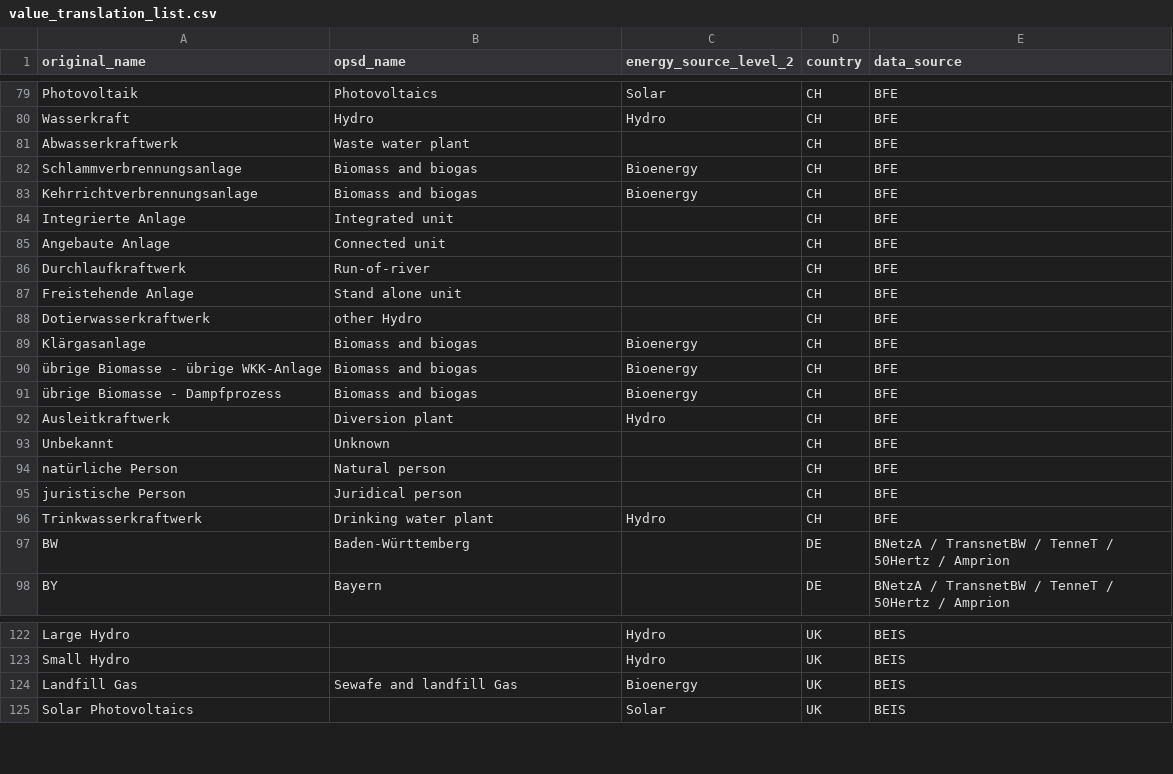
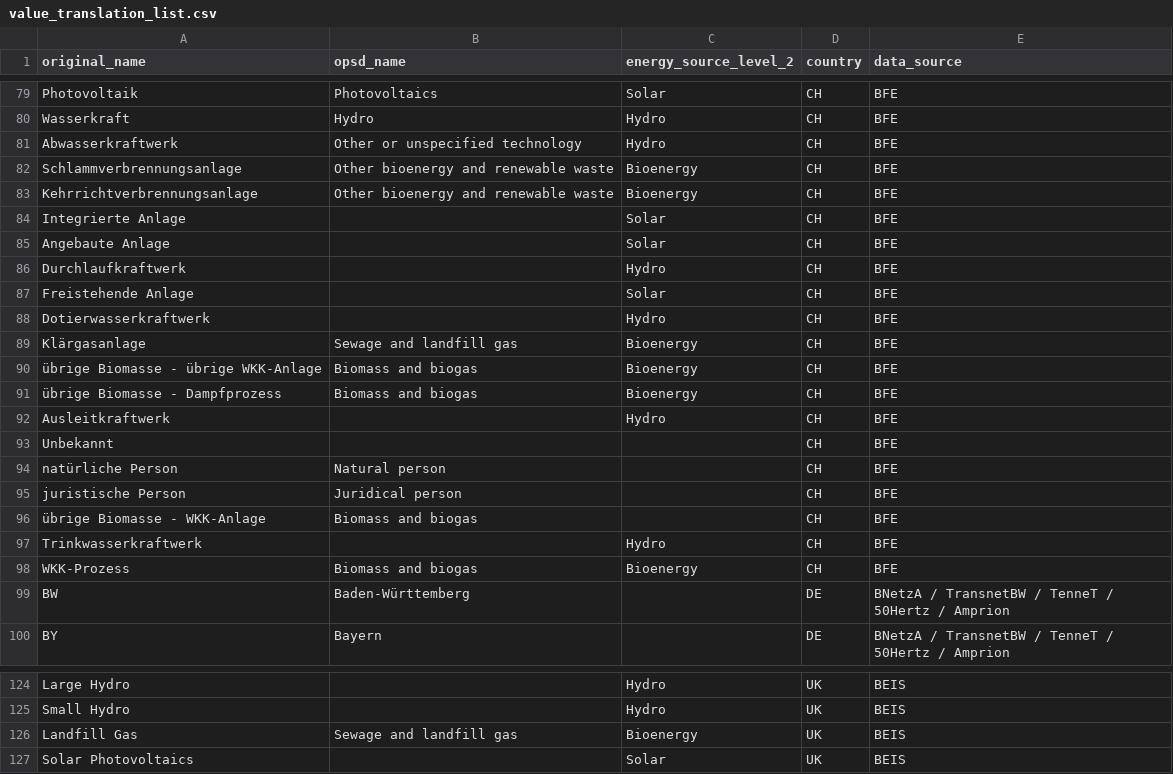
Before and after one commit to Open-Power-System-Data/renewable_power_plants, a CSV file: input/value_translation_list.csv, drawn as a sheet; only a part is shown, gaps mark what is left out.

Commit message:
Fixed timeseries and a few minor details regarding datasets and resource files. Added a new european csv file.

```diff
--- a/input/value_translation_list.csv
+++ b/input/value_translation_list.csv
@@ -80,18 +80,20 @@ Photovoltaik,Photovoltaics,Solar,CH,BFE
 Wasserkraft,Hydro,Hydro,CH,BFE
-Abwasserkraftwerk,Waste water plant,,CH,BFE
-Schlammverbrennungsanlage,Biomass and biogas,Bioenergy,CH,BFE
-Kehrrichtverbrennungsanlage,Biomass and biogas,Bioenergy,CH,BFE
-Integrierte Anlage,Integrated unit,,CH,BFE
-Angebaute Anlage,Connected unit,,CH,BFE
-Durchlaufkraftwerk,Run-of-river,,CH,BFE
-Freistehende Anlage,Stand alone unit,,CH,BFE
-Dotierwasserkraftwerk,other Hydro,,CH,BFE
-Klärgasanlage,Biomass and biogas,Bioenergy,CH,BFE
+Abwasserkraftwerk,Other or unspecified technology,Hydro,CH,BFE
+Schlammverbrennungsanlage,Other bioenergy and renewable waste,Bioenergy,CH,BFE
+Kehrrichtverbrennungsanlage,Other bioenergy and renewable waste,Bioenergy,CH,BFE
+Integrierte Anlage,,Solar,CH,BFE
+Angebaute Anlage,,Solar,CH,BFE
+Durchlaufkraftwerk,,Hydro,CH,BFE
+Freistehende Anlage,,Solar,CH,BFE
+Dotierwasserkraftwerk,,Hydro,CH,BFE
+Klärgasanlage,Sewage and landfill gas,Bioenergy,CH,BFE
 übrige Biomasse - übrige WKK-Anlage,Biomass and biogas,Bioenergy,CH,BFE
 übrige Biomasse - Dampfprozess,Biomass and biogas,Bioenergy,CH,BFE
-Ausleitkraftwerk,Diversion plant,Hydro,CH,BFE
-Unbekannt,Unknown,,CH,BFE
+Ausleitkraftwerk,,Hydro,CH,BFE
+Unbekannt,,,CH,BFE
 natürliche Person,Natural person,,CH,BFE
 juristische Person,Juridical person,,CH,BFE
-Trinkwasserkraftwerk,Drinking water plant,Hydro,CH,BFE
+übrige Biomasse - WKK-Anlage,Biomass and biogas,,CH,BFE
+Trinkwasserkraftwerk,,Hydro,CH,BFE
+WKK-Prozess,Biomass and biogas,Bioenergy,CH,BFE
 BW,Baden-Württemberg,,DE,BNetzA / TransnetBW / TenneT / 50Hertz / Amprion
@@ -123,3 +125,3 @@ Large Hydro,,Hydro,UK,BEIS
 Small Hydro,,Hydro,UK,BEIS
-Landfill Gas,Sewafe and landfill Gas,Bioenergy,UK,BEIS
+Landfill Gas,Sewage and landfill gas,Bioenergy,UK,BEIS
 Solar Photovoltaics,,Solar,UK,BEIS
```
Also changed, not shown: input/column_translation_list.csv, 2 other files.
